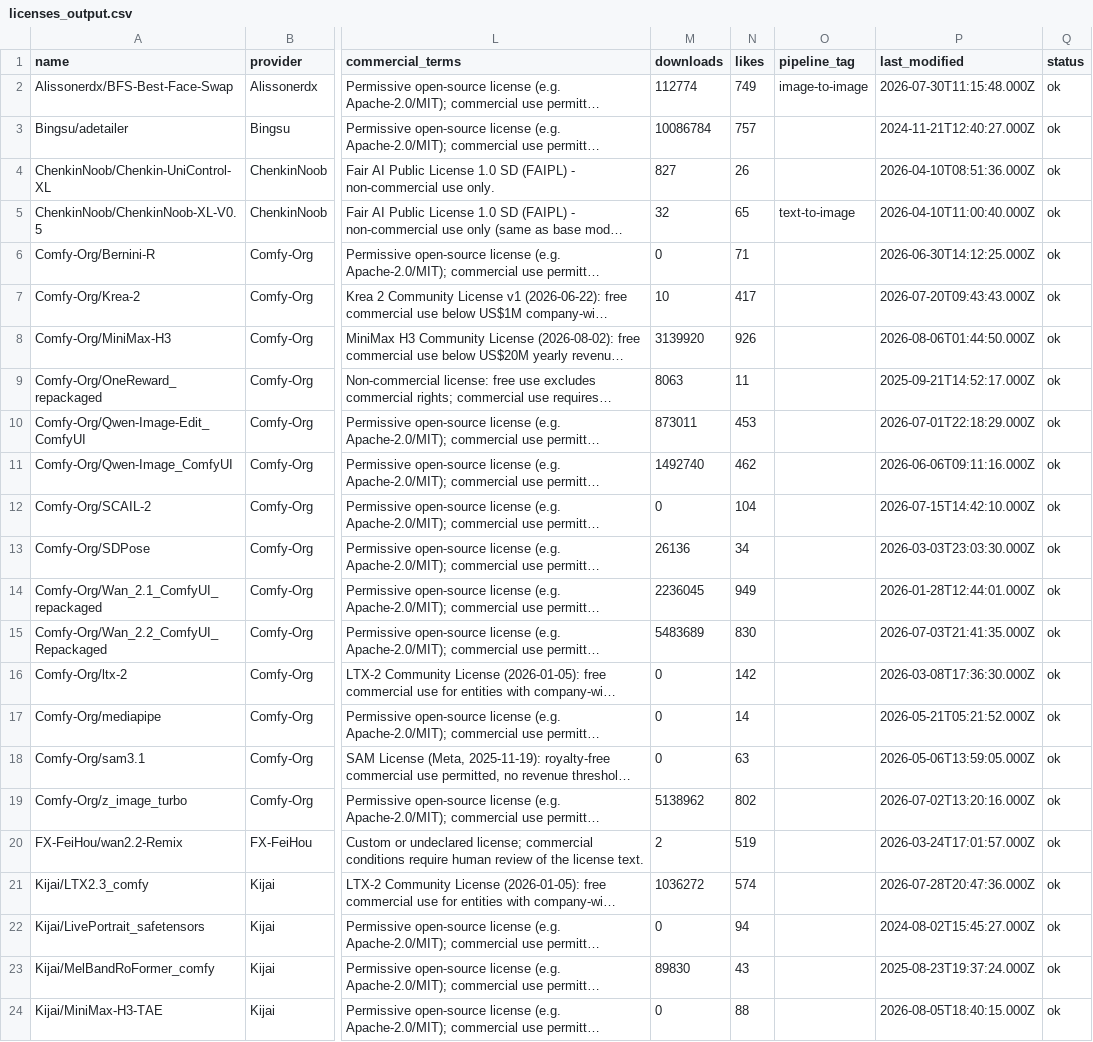
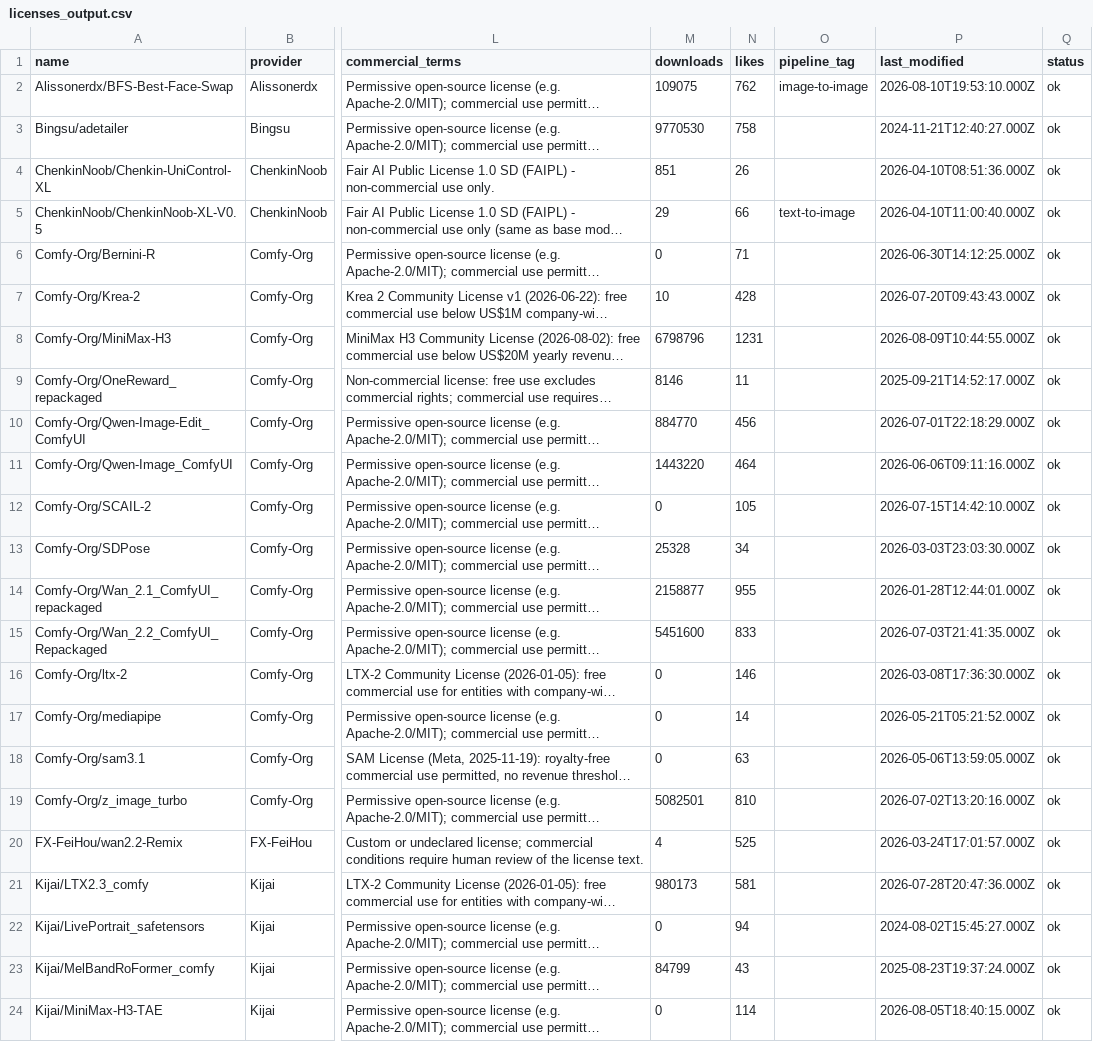
Before and after one commit to BradPita/Zaokaa-License-Database, a CSV file: data/licenses_output.csv, drawn as a sheet; only a part is shown, gaps mark what is left out; long unchanged cells end in …; the diff covers the shown part only; the diff names each change by its address in the sheet, - before the commit and + after, or states it on an @@ line.

```diff
--- a/data/licenses_output.csv
+++ b/data/licenses_output.csv
-M2 (downloads): 112774
+M2 (downloads): 109075
-N2 (likes): 749
+N2 (likes): 762
-P2 (last_modified): 2026-07-30T11:15:48.000Z
+P2 (last_modified): 2026-08-10T19:53:10.000Z
-M3 (downloads): 10086784
+M3 (downloads): 9770530
-N3 (likes): 757
+N3 (likes): 758
-M4 (downloads): 827
+M4 (downloads): 851
-M5 (downloads): 32
+M5 (downloads): 29
-N5 (likes): 65
+N5 (likes): 66
-N7 (likes): 417
+N7 (likes): 428
-M8 (downloads): 3139920
+M8 (downloads): 6798796
-N8 (likes): 926
+N8 (likes): 1231
-P8 (last_modified): 2026-08-06T01:44:50.000Z
+P8 (last_modified): 2026-08-09T10:44:55.000Z
-M9 (downloads): 8063
+M9 (downloads): 8146
-M10 (downloads): 873011
+M10 (downloads): 884770
-N10 (likes): 453
+N10 (likes): 456
-M11 (downloads): 1492740
+M11 (downloads): 1443220
-N11 (likes): 462
+N11 (likes): 464
-N12 (likes): 104
+N12 (likes): 105
-M13 (downloads): 26136
+M13 (downloads): 25328
-M14 (downloads): 2236045
+M14 (downloads): 2158877
-N14 (likes): 949
+N14 (likes): 955
-M15 (downloads): 5483689
+M15 (downloads): 5451600
-N15 (likes): 830
+N15 (likes): 833
-N16 (likes): 142
+N16 (likes): 146
-M19 (downloads): 5138962
+M19 (downloads): 5082501
-N19 (likes): 802
+N19 (likes): 810
-M20 (downloads): 2
+M20 (downloads): 4
-N20 (likes): 519
+N20 (likes): 525
-M21 (downloads): 1036272
+M21 (downloads): 980173
-N21 (likes): 574
+N21 (likes): 581
-M23 (downloads): 89830
+M23 (downloads): 84799
-N24 (likes): 88
+N24 (likes): 114
```
Also changed, not shown: 1 removed row and 68 edited cells elsewhere in this file, 5 other files.
